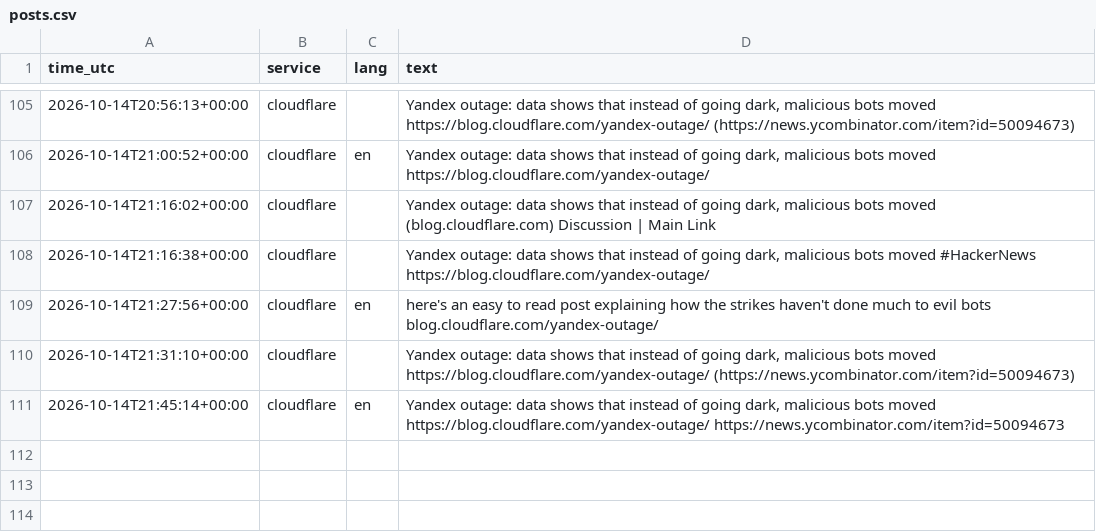
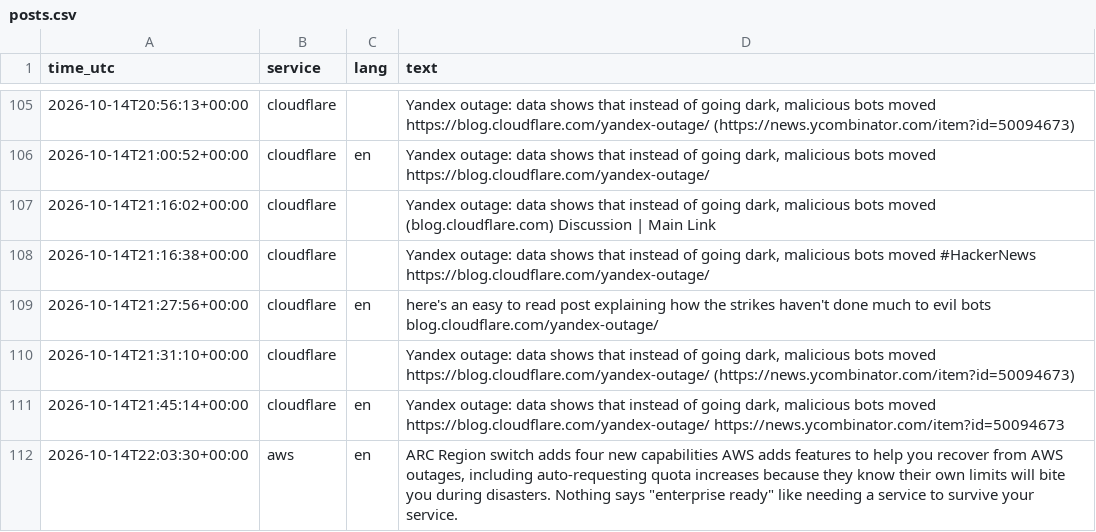
Before and after one commit to 8Y12N/ai4g-portfolio-Yazan_Nemo, a CSV file: Term 1/Week 6/hackathon/data/posts.csv, drawn as a sheet; only a part is shown, gaps mark what is left out.

```diff
--- a/Term 1/Week 6/hackathon/data/posts.csv
+++ b/Term 1/Week 6/hackathon/data/posts.csv
@@ -111 +111,2 @@ time_utc,service,lang,text
 2026-10-14T21:45:14+00:00,cloudflare,en,"Yandex outage: data shows that instead of going dark, malicious bots moved https://blog.cloudflare.com/yandex-outage/  https://news.ycombinator.com/item?id=50094673"
+2026-10-14T22:03:30+00:00,aws,en,"ARC Region switch adds four new capabilities  AWS adds features to help you recover from AWS outages, including auto-requesting quota increases because they know their own limits will bite you during disasters. Nothing says ""enterprise ready"" like needing a service to survive your service."
```
Also changed, not shown: Term 1/Week 6/hackathon/data/sentiment.csv, 1 other file.
